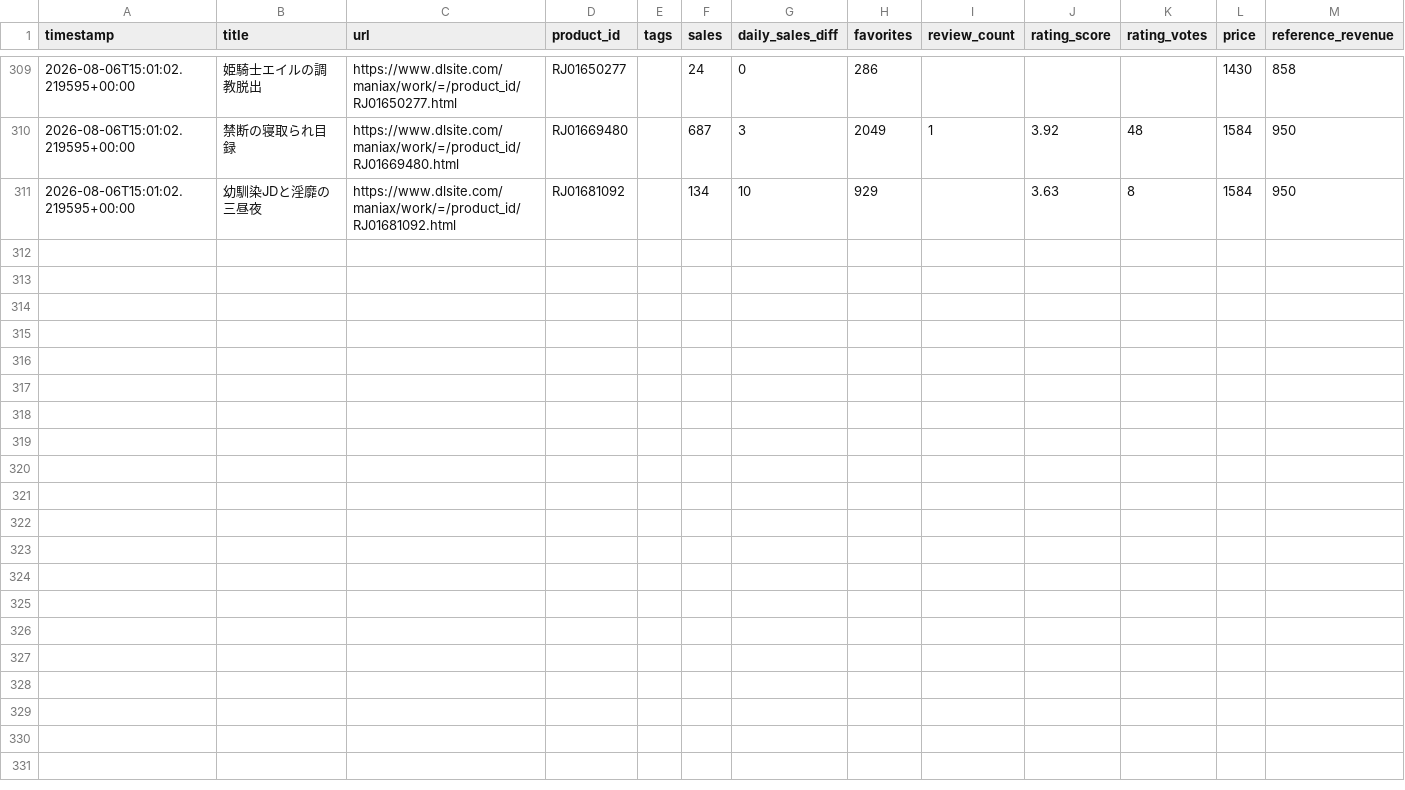
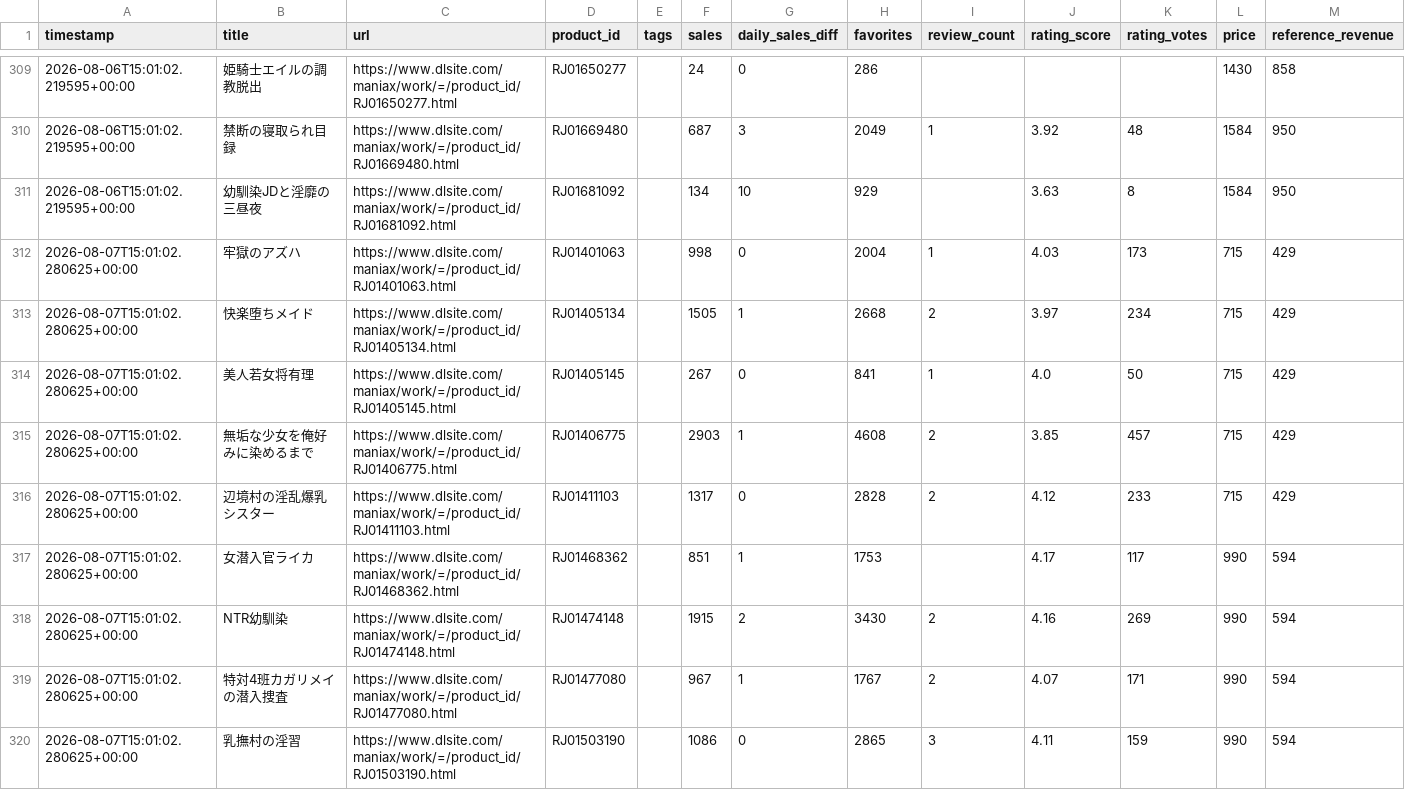
Before and after one commit to LopFuzzy/my-sales-watcher, a CSV file: data/sales_log.csv, drawn as a sheet; only a part is shown, gaps mark what is left out; the diff covers the shown part only.

Commit message:
Update sales log (local PC)

```diff
--- a/data/sales_log.csv
+++ b/data/sales_log.csv
@@ -311 +311,10 @@ timestamp,title,url,product_id,tags,sales,daily_sales_diff,favorites,review_coun
 2026-08-06T15:01:02.219595+00:00,幼馴染JDと淫靡の三昼夜,https://www.dlsite.com/maniax/work/=/product_id/RJ01681092.html,RJ01681092,,134,10,929,,3.63,8,1584,950
+2026-08-07T15:01:02.280625+00:00,牢獄のアズハ,https://www.dlsite.com/maniax/work/=/product_id/RJ01401063.html,RJ01401063,,998,0,2004,1,4.03,173,715,429
+2026-08-07T15:01:02.280625+00:00,快楽堕ちメイド,https://www.dlsite.com/maniax/work/=/product_id/RJ01405134.html,RJ01405134,,1505,1,2668,2,3.97,234,715,429
+2026-08-07T15:01:02.280625+00:00,美人若女将有理,https://www.dlsite.com/maniax/work/=/product_id/RJ01405145.html,RJ01405145,,267,0,841,1,4.0,50,715,429
+2026-08-07T15:01:02.280625+00:00,無垢な少女を俺好みに染めるまで,https://www.dlsite.com/maniax/work/=/product_id/RJ01406775.html,RJ01406775,,2903,1,4608,2,3.85,457,715,429
+2026-08-07T15:01:02.280625+00:00,辺境村の淫乱爆乳シスター,https://www.dlsite.com/maniax/work/=/product_id/RJ01411103.html,RJ01411103,,1317,0,2828,2,4.12,233,715,429
+2026-08-07T15:01:02.280625+00:00,女潜入官ライカ,https://www.dlsite.com/maniax/work/=/product_id/RJ01468362.html,RJ01468362,,851,1,1753,,4.17,117,990,594
+2026-08-07T15:01:02.280625+00:00,NTR幼馴染,https://www.dlsite.com/maniax/work/=/product_id/RJ01474148.html,RJ01474148,,1915,2,3430,2,4.16,269,990,594
+2026-08-07T15:01:02.280625+00:00,特対4班カガリメイの潜入捜査,https://www.dlsite.com/maniax/work/=/product_id/RJ01477080.html,RJ01477080,,967,1,1767,2,4.07,171,990,594
+2026-08-07T15:01:02.280625+00:00,乳撫村の淫習,https://www.dlsite.com/maniax/work/=/product_id/RJ01503190.html,RJ01503190,,1086,0,2865,3,4.11,159,990,594
```
Also changed, not shown: 8 added rows elsewhere in this file, 1 other file.
